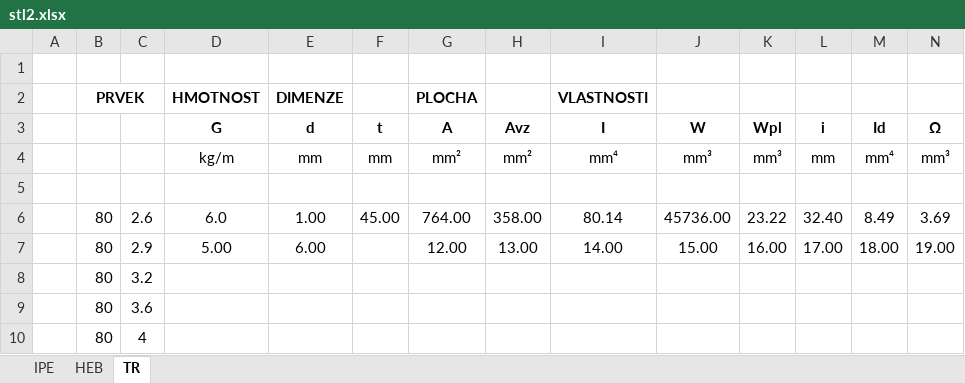
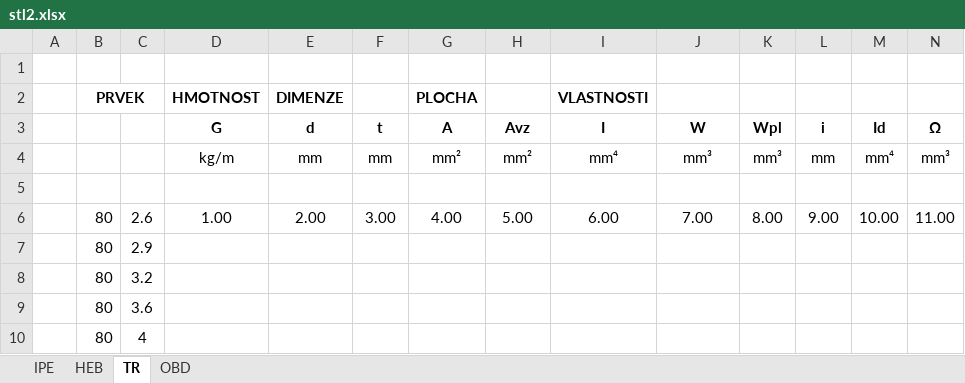
Before and after one commit to PSvejda/MemDim, an Excel workbook: stl2.xlsx, sheet TR, drawn as a sheet; only a part is shown; values as stored, in another font and other column widths than the file's, no borders; removed rows and columns are numbered as before the commit, all else as after; rows hold the shown columns only; the diff names each change by its address in the sheet, - before the commit and + after, or states it on an @@ line.

```diff
--- a/stl2.xlsx (sheet TR)
+++ b/stl2.xlsx (sheet TR)
+sheet tab: OBD
-row 6:  | 80 | 2.6 | 6.0 | 1.00 | 45.00 | 764.00 | 358.00 | 80.14 | 45736.00 | 23.22 | 32.40 | 8.49 | 3.69
-row 7:  | 80 | 2.9 | 5.00 | 6.00 |  | 12.00 | 13.00 | 14.00 | 15.00 | 16.00 | 17.00 | 18.00 | 19.00
+row 6:  | 80 | 2.6 | 1.00 | 2.00 | 3.00 | 4.00 | 5.00 | 6.00 | 7.00 | 8.00 | 9.00 | 10.00 | 11.00
+row 7:  | 80 | 2.9
```
Also changed, not shown: 4 other files.
